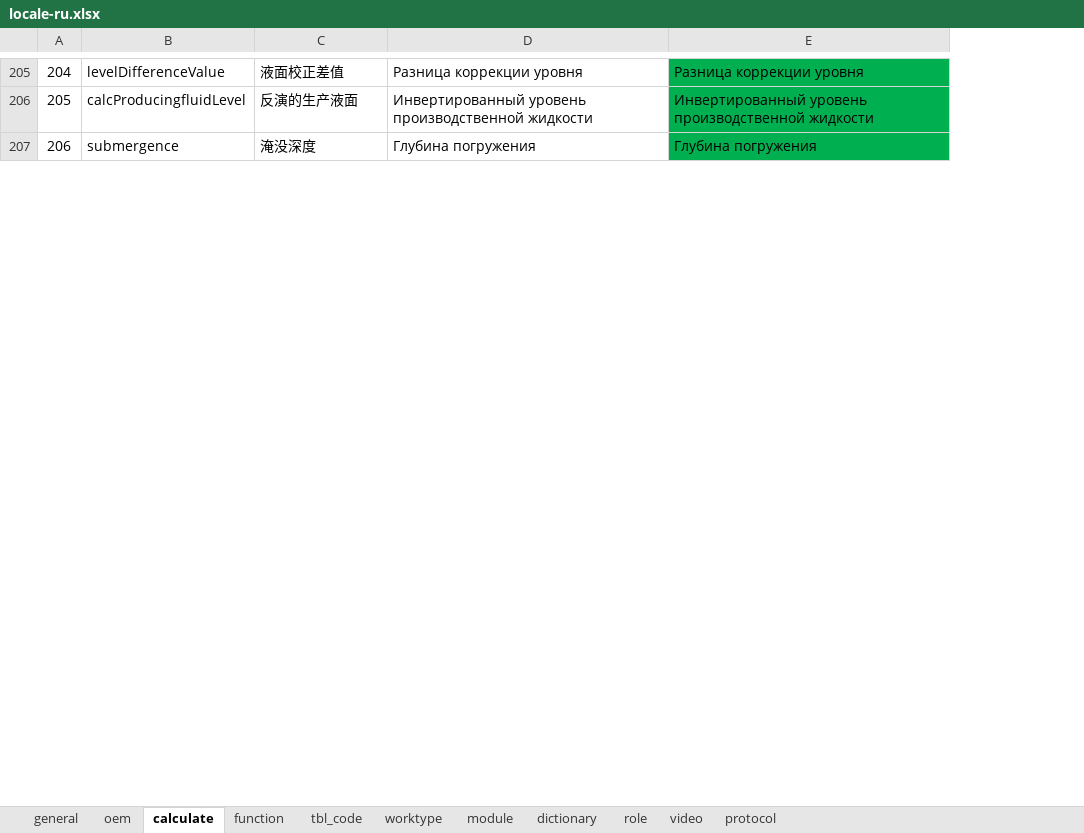
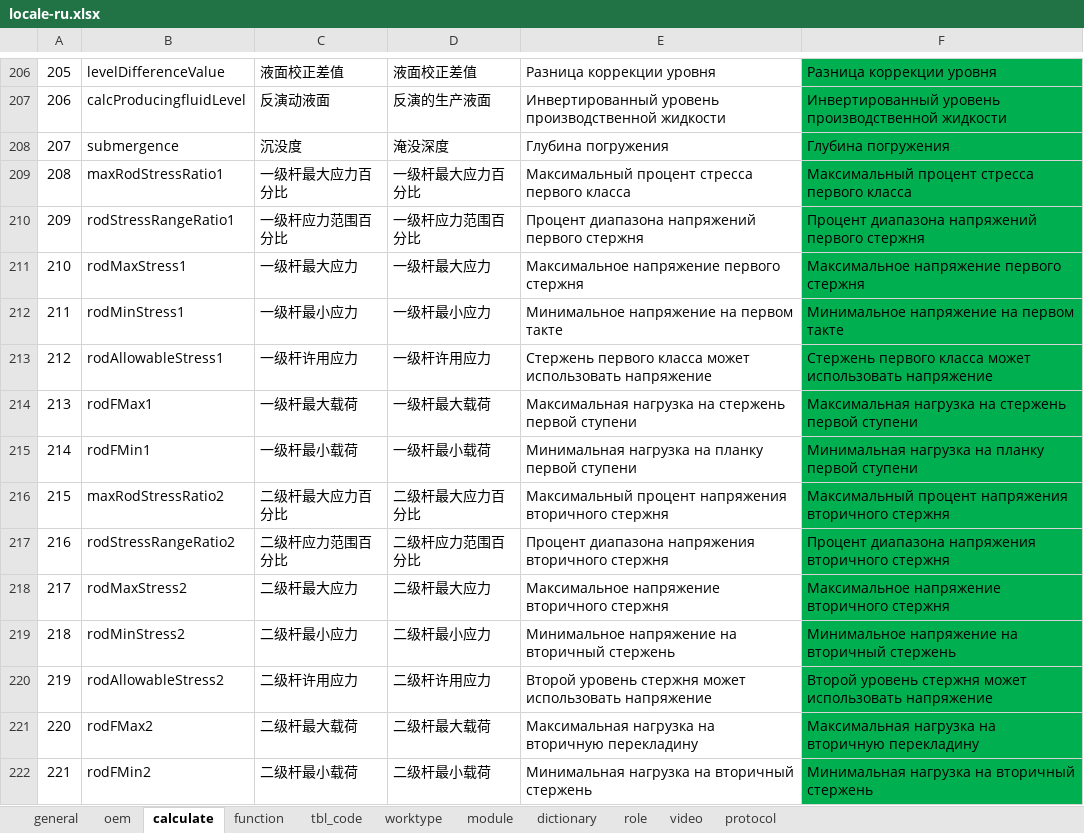
Before and after one commit to cosog/ap, an Excel workbook: WebRoot/oem/heichao/locale/locale-ru.xlsx, sheet calculate, drawn as a sheet; only a part is shown, gaps mark what is left out; values as stored, in another font and other column widths than the file's, no borders; the diff covers the shown part only; the diff names each change by its address in the sheet, - before the commit and + after, or states it on an @@ line.

```diff
--- a/WebRoot/oem/heichao/locale/locale-ru.xlsx (sheet calculate)
+++ b/WebRoot/oem/heichao/locale/locale-ru.xlsx (sheet calculate)
+column C, rows 206-208: 液面校正差值 | 反演动液面 | 沉没度
@@ column A renumbered from row 9 down @@
+row 209: 208 | maxRodStressRatio1 | 一级杆最大应力百分比 | 一级杆最大应力百分比 | Максимальный процент стресса первого класса | Максимальный процент стресса первого класса
+row 210: 209 | rodStressRangeRatio1 | 一级杆应力范围百分比 | 一级杆应力范围百分比 | Процент диапазона напряжений первого стержня | Процент диапазона напряжений первого стержня
+row 211: 210 | rodMaxStress1 | 一级杆最大应力 | 一级杆最大应力 | Максимальное напряжение первого стержня | Максимальное напряжение первого стержня
+row 212: 211 | rodMinStress1 | 一级杆最小应力 | 一级杆最小应力 | Минимальное напряжение на первом такте | Минимальное напряжение на первом такте
+row 213: 212 | rodAllowableStress1 | 一级杆许用应力 | 一级杆许用应力 | Стержень первого класса может использовать напряжение | Стержень первого класса может использовать напряжение
+row 214: 213 | rodFMax1 | 一级杆最大载荷 | 一级杆最大载荷 | Максимальная нагрузка на стержень первой ступени | Максимальная нагрузка на стержень первой ступени
+row 215: 214 | rodFMin1 | 一级杆最小载荷 | 一级杆最小载荷 | Минимальная нагрузка на планку первой ступени | Минимальная нагрузка на планку первой ступени
+row 216: 215 | maxRodStressRatio2 | 二级杆最大应力百分比 | 二级杆最大应力百分比 | Максимальный процент напряжения вторичного стержня | Максимальный процент напряжения вторичного стержня
+row 217: 216 | rodStressRangeRatio2 | 二级杆应力范围百分比 | 二级杆应力范围百分比 | Процент диапазона напряжения вторичного стержня | Процент диапазона напряжения вторичного стержня
+row 218: 217 | rodMaxStress2 | 二级杆最大应力 | 二级杆最大应力 | Максимальное напряжение вторичного стержня | Максимальное напряжение вторичного стержня
+row 219: 218 | rodMinStress2 | 二级杆最小应力 | 二级杆最小应力 | Минимальное напряжение на вторичный стержень | Минимальное напряжение на вторичный стержень
+row 220: 219 | rodAllowableStress2 | 二级杆许用应力 | 二级杆许用应力 | Второй уровень стержня может использовать напряжение | Второй уровень стержня может использовать напряжение
+row 221: 220 | rodFMax2 | 二级杆最大载荷 | 二级杆最大载荷 | Максимальная нагрузка на вторичную перекладину | Максимальная нагрузка на вторичную перекладину
+row 222: 221 | rodFMin2 | 二级杆最小载荷 | 二级杆最小载荷 | Минимальная нагрузка на вторичный стержень | Минимальная нагрузка на вторичный стержень
```
Also changed, not shown: 18 added rows, 1 removed row and 3 edited cells elsewhere in this sheet, sheet worktype, sheet role, sheet oem, sheet video, sheet module, sheet protocol, 4 more sheets, WebRoot/oem/cnooc/locale/locale-ru.xlsx, WebRoot/oem/dacheng/locale/locale-ru.xlsx, 34 other files.
